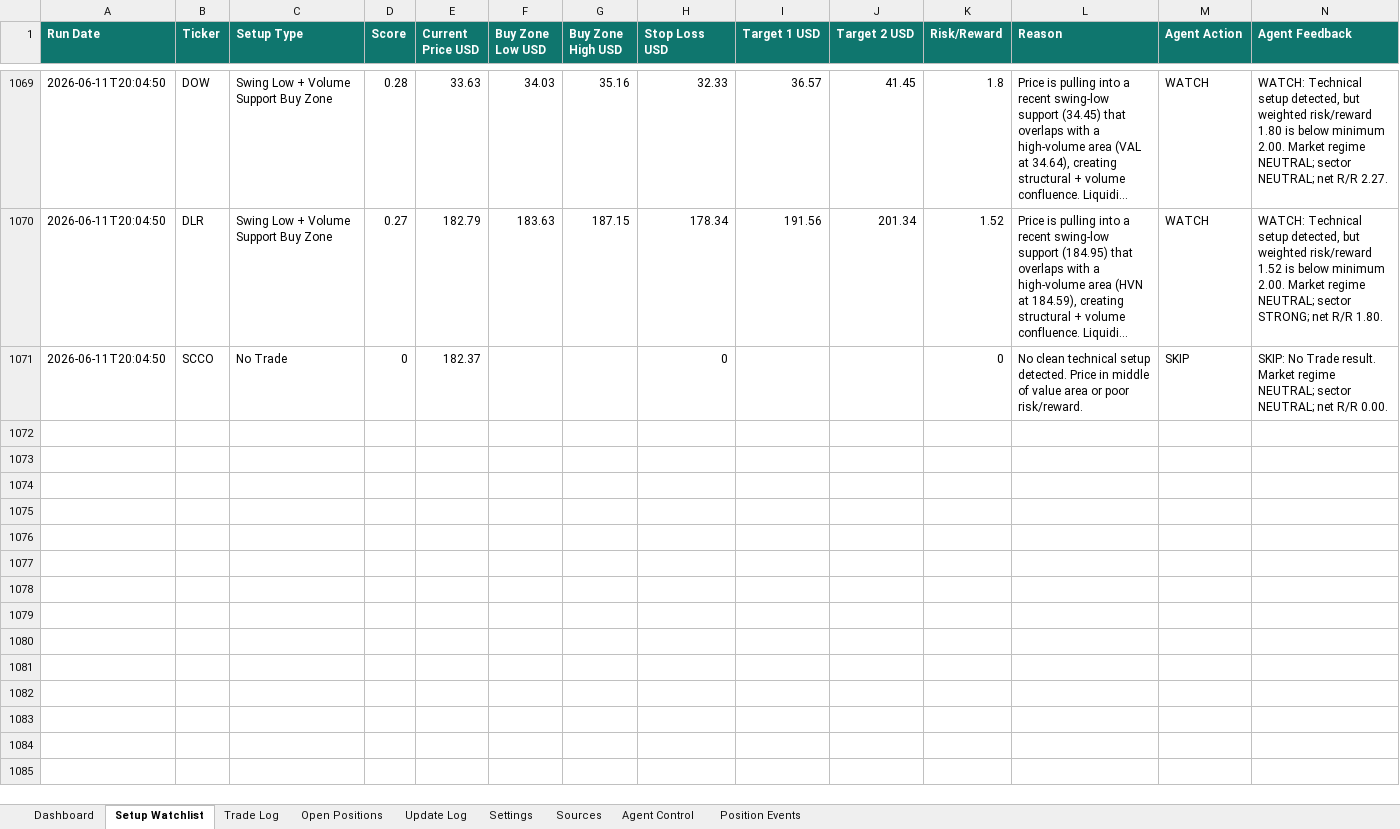
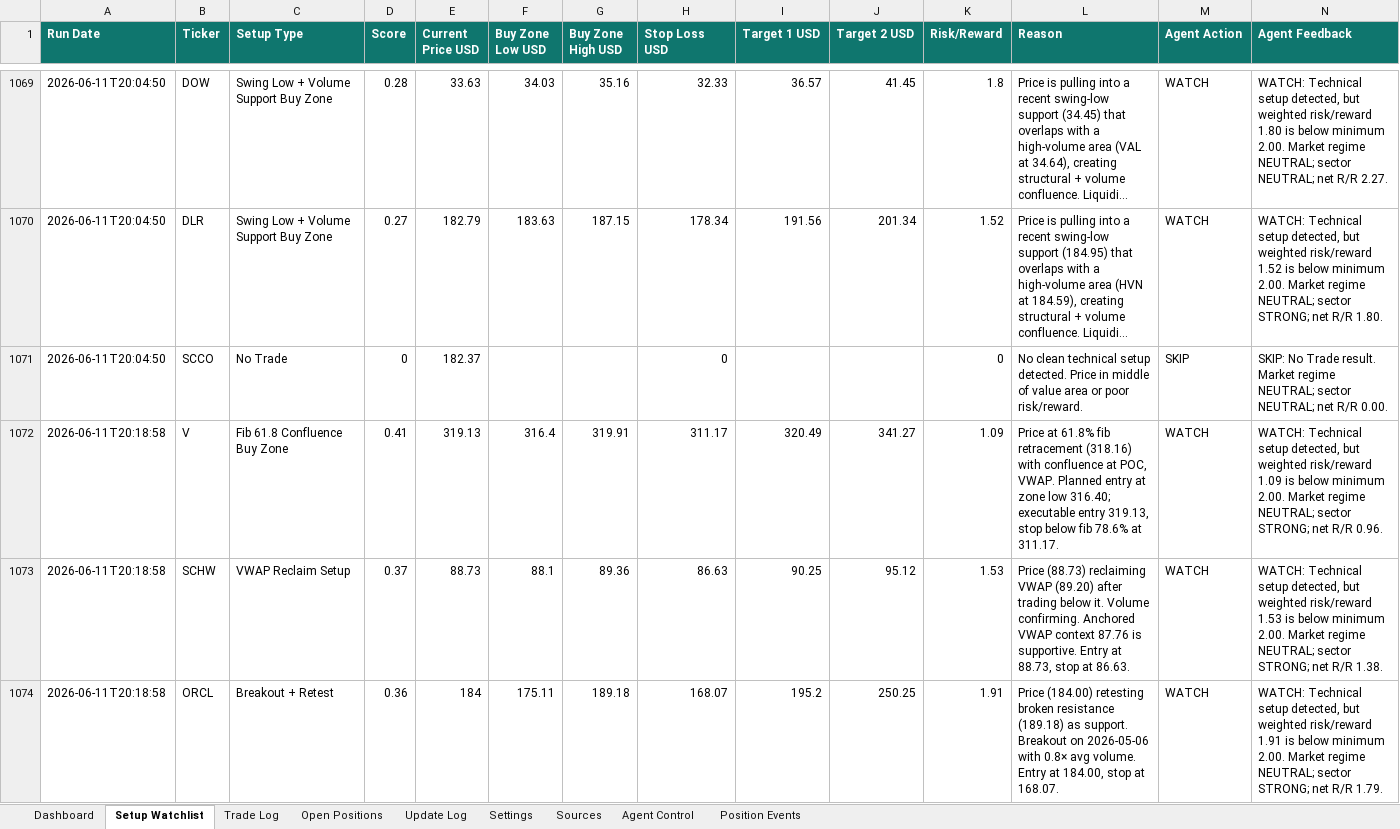
Before and after one commit to AviramDahan/market-lens-scanner, an Excel workbook: agent_tracker/market_lens_agent_portfolio_budget_100k.xlsx, sheet Setup Watchlist, drawn as a sheet; only a part is shown, gaps mark what is left out; long unchanged cells end in …; values as stored, in another font and other column widths than the file's, no borders; table styles not drawn; rows hold the shown columns only; the diff covers the shown part only; the diff names each change by its address in the sheet, - before the commit and + after, or states it on an @@ line.

Commit message:
Update Market Lens paper agent results

```diff
--- a/agent_tracker/market_lens_agent_portfolio_budget_100k.xlsx (sheet Setup Watchlist)
+++ b/agent_tracker/market_lens_agent_portfolio_budget_100k.xlsx (sheet Setup Watchlist)
+row 1072: 2026-06-11T20:18:58 | V | Fib 61.8 Confluence Buy Zone | 0.41 | 319.13 | 316.4 | 319.91 | 311.17 | 320.49 | 341.27 | 1.09 | Price at 61.8% fib retracement (318.16) with confluence at POC, VWAP. Planned entry at zone low 316.40; executable entry 319.13, stop below fib 78.6% at 311.17. | WATCH | WATCH: Technical setup detected, but weighted risk/reward 1.09 is below minimum 2.00. Market regime NEUTRAL; sector STRONG; net R/R 0.96.
+row 1073: 2026-06-11T20:18:58 | SCHW | VWAP Reclaim Setup | 0.37 | 88.73 | 88.1 | 89.36 | 86.63 | 90.25 | 95.12 | 1.53 | Price (88.73) reclaiming VWAP (89.20) after trading below it. Volume confirming. Anchored VWAP context 87.76 is supportive. Entry at 88.73, stop at 86.63. | WATCH | WATCH: Technical setup detected, but weighted risk/reward 1.53 is below minimum 2.00. Market regime NEUTRAL; sector STRONG; net R/R 1.38.
+row 1074: 2026-06-11T20:18:58 | ORCL | Breakout + Retest | 0.36 | 184 | 175.11 | 189.18 | 168.07 | 195.2 | 250.25 | 1.91 | Price (184.00) retesting broken resistance (189.18) as support. Breakout on 2026-05-06 with 0.8× avg volume. Entry at 184.00, stop at 168.07. | WATCH | WATCH: Technical setup detected, but weighted risk/reward 1.91 is below minimum 2.00. Market regime NEUTRAL; sector STRONG; net R/R 1.79.
```
Also changed, not shown: 7 added rows elsewhere in this sheet, sheet Update Log, 13 other files.
